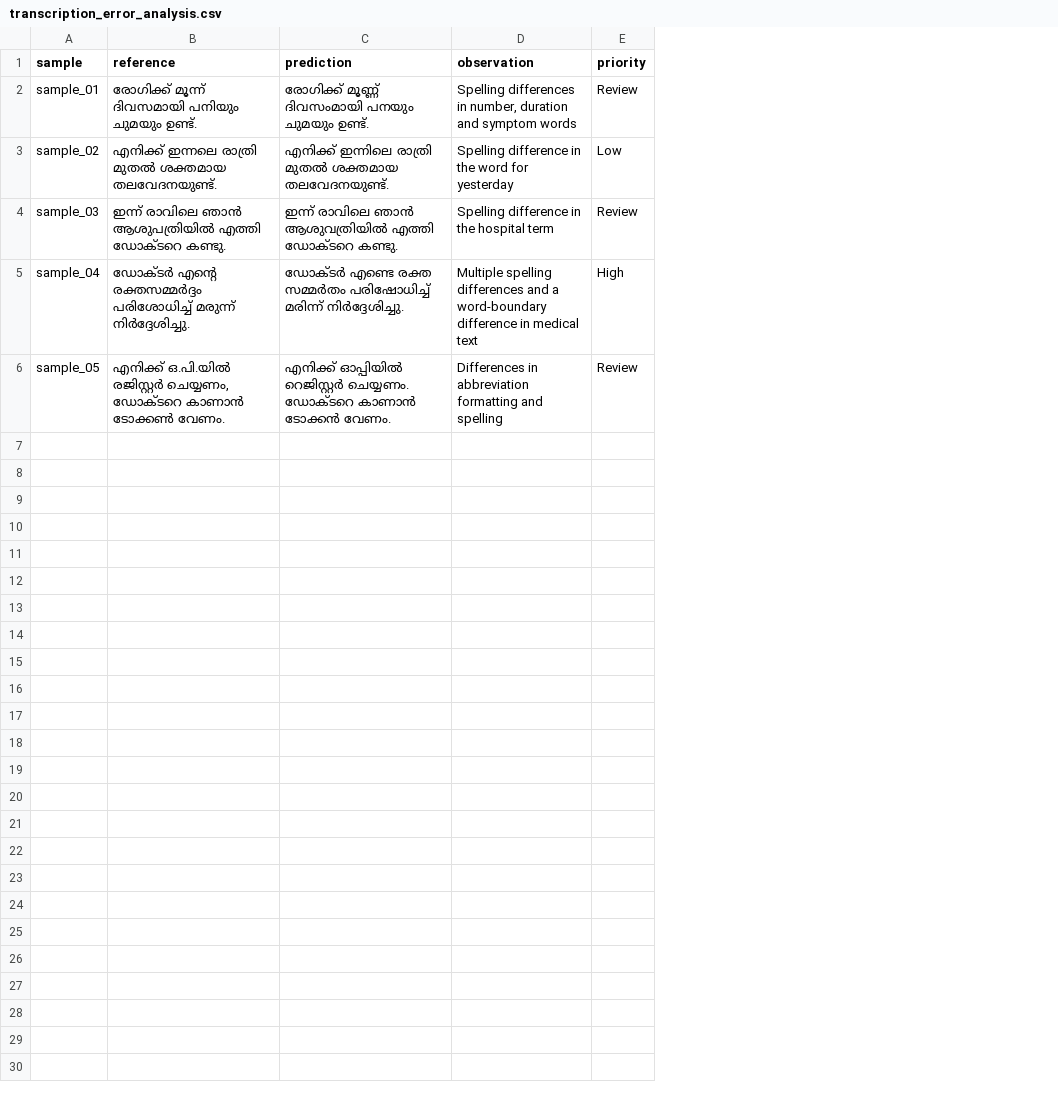
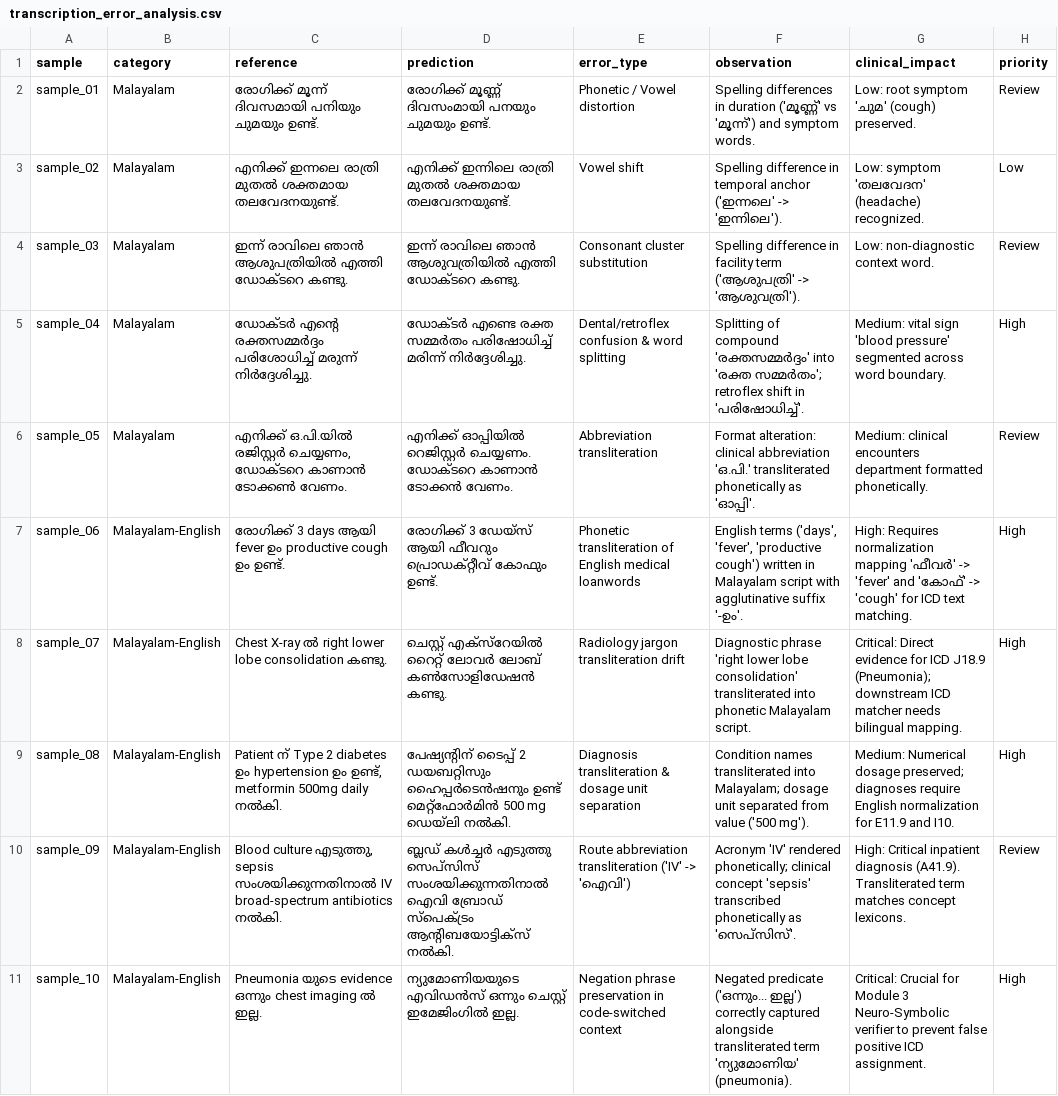
Before and after one commit to Smudggee/clinicalcoding, a CSV file: clinical-coding-project/evaluation/transcription_error_analysis.csv, drawn as a sheet; addresses are those after the commit; the diff names each change by its address in the sheet, - before the commit and + after, or states it on an @@ line.

Commit message:
feat(stt): implement Whisper large-v3 support, code-mixed clinical speech evaluation, and transcription test report

```diff
--- a/clinical-coding-project/evaluation/transcription_error_analysis.csv
+++ b/clinical-coding-project/evaluation/transcription_error_analysis.csv
+column B (category), rows 2-6: all Malayalam
+column E (error_type), rows 2-6: Phonetic / Vowel distortion | Vowel shift | Consonant cluster substitution | Dental/retroflex confusion & word splitting | Abbreviation transliteration
+column G (clinical_impact), rows 2-6: Low: root symptom 'ചുമ' (cough) preserved. | Low: symptom 'തലവേദന' (headache) recognized. | Low: non-diagnostic context word. | Medium: vital sign 'blood pressure' segmented across word boundary. | Medium: clinical encounters department formatted phonetically.
-F2 (observation): …differences in number, duration and symptom words
+F2 (observation): …differences in duration ('മൂണ്ണ്' vs 'മൂന്ന്') and symptom words.
-F3 (observation): …difference in the word for yesterday
+F3 (observation): …difference in temporal anchor ('ഇന്നലെ' -> 'ഇന്നിലെ').
-F4 (observation): …difference in the hospital term
+F4 (observation): …difference in facility term ('ആശുപത്രി' -> 'ആശുവത്രി').
-F5 (observation): Multiple spelling differences and a word-boundary difference in medical text
+F5 (observation): Splitting of compound 'രക്തസമ്മർദ്ദം' into 'രക്ത സമ്മർതം'; retroflex shift in 'പരിഷോധിച്ച്'.
-F6 (observation): Differences in abbreviation formatting and spelling
+F6 (observation): Format alteration: clinical abbreviation 'ഒ.പി.' transliterated phonetically as 'ഓപ്പി'.
+row 7: sample_06 | Malayalam-English | രോഗിക്ക് 3 days ആയി fever ഉം productive cough ഉം ഉണ്ട്. | രോഗിക്ക് 3 ഡേയ്സ് ആയി ഫീവറും പ്രൊഡക്റ്റീവ് കോഫും ഉണ്ട്. | Phonetic transliteration of English medical loanwords | English terms ('days', 'fever', 'productive cough') written in Malayalam script with agglutinative suffix '-ഉം'. | High: Requires normalization mapping 'ഫീവർ' -> 'fever' and 'കോഫ്' -> 'cough' for ICD text matching. | High
+row 8: sample_07 | Malayalam-English | Chest X-ray ൽ right lower lobe consolidation കണ്ടു. | ചെസ്റ്റ് എക്സ്റേയിൽ റൈറ്റ് ലോവർ ലോബ് കൺസോളിഡേഷൻ കണ്ടു. | Radiology jargon transliteration drift | Diagnostic phrase 'right lower lobe consolidation' transliterated into phonetic Malayalam script. | Critical: Direct evidence for ICD J18.9 (Pneumonia); downstream ICD matcher needs bilingual mapping. | High
+row 9: sample_08 | Malayalam-English | Patient ന് Type 2 diabetes ഉം hypertension ഉം ഉണ്ട്, metformin 500mg daily നൽകി. | പേഷ്യന്റിന് ടൈപ്പ് 2 ഡയബറ്റിസും ഹൈപ്പർടെൻഷനും ഉണ്ട് മെറ്റ്ഫോർമിൻ 500 mg ഡെയ്ലി നൽകി. | Diagnosis transliteration & dosage unit separation | Condition names transliterated into Malayalam; dosage unit separated from value ('500 mg'). | Medium: Numerical dosage preserved; diagnoses require English normalization for E11.9 and I10. | High
+row 10: sample_09 | Malayalam-English | Blood culture എടുത്തു, sepsis സംശയിക്കുന്നതിനാൽ IV broad-spectrum antibiotics നൽകി. | ബ്ലഡ് കൾച്ചർ എടുത്തു സെപ്സിസ് സംശയിക്കുന്നതിനാൽ ഐവി ബ്രോഡ് സ്പെക്ട്രം ആന്റിബയോട്ടിക്സ് നൽകി. | Route abbreviation transliteration ('IV' -> 'ഐവി') | Acronym 'IV' rendered phonetically; clinical concept 'sepsis' transcribed phonetically as 'സെപ്സിസ്'. | High: Critical inpatient diagnosis (A41.9). Transliterated term matches concept lexicons. | Review
+row 11: sample_10 | Malayalam-English | Pneumonia യുടെ evidence ഒന്നും chest imaging ൽ ഇല്ല. | ന്യുമോണിയയുടെ എവിഡൻസ് ഒന്നും ചെസ്റ്റ് ഇമേജിംഗിൽ ഇല്ല. | Negation phrase preservation in code-switched context | Negated predicate ('ഒന്നും... ഇല്ല') correctly captured alongside transliterated term 'ന്യുമോണിയ' (pneumonia). | Critical: Crucial for Module 3 Neuro-Symbolic verifier to prevent false positive ICD assignment. | High
```
Also changed, not shown: 5 other files.
